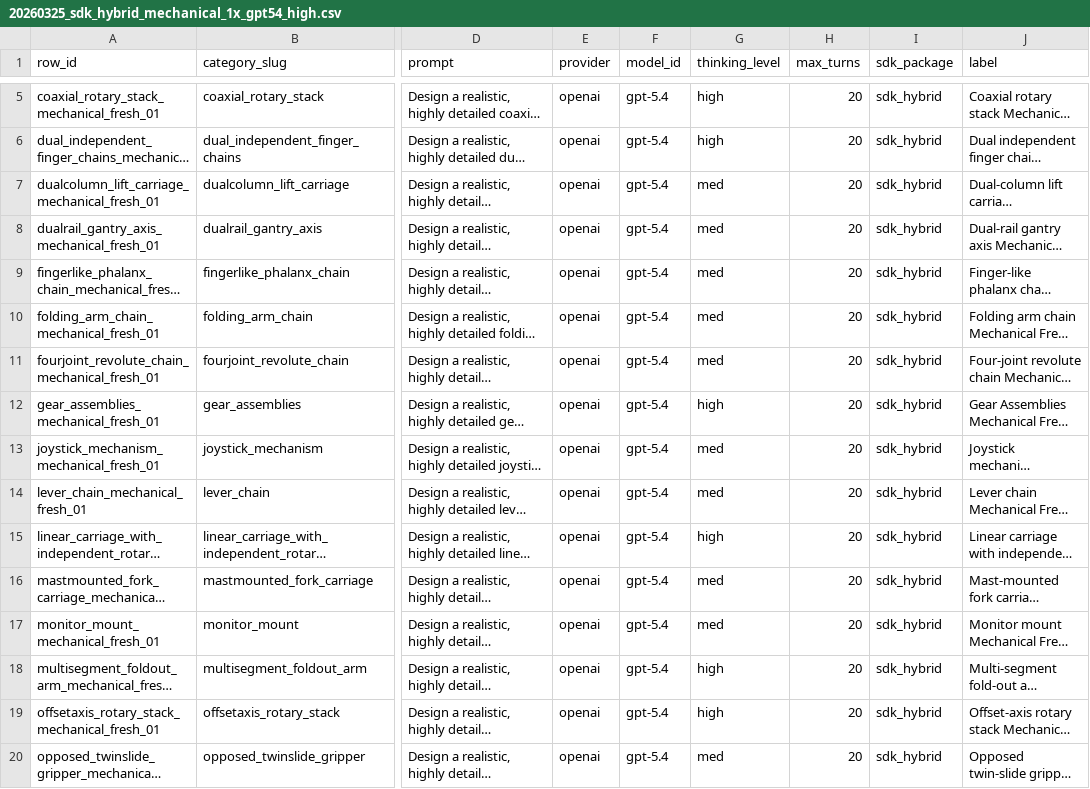
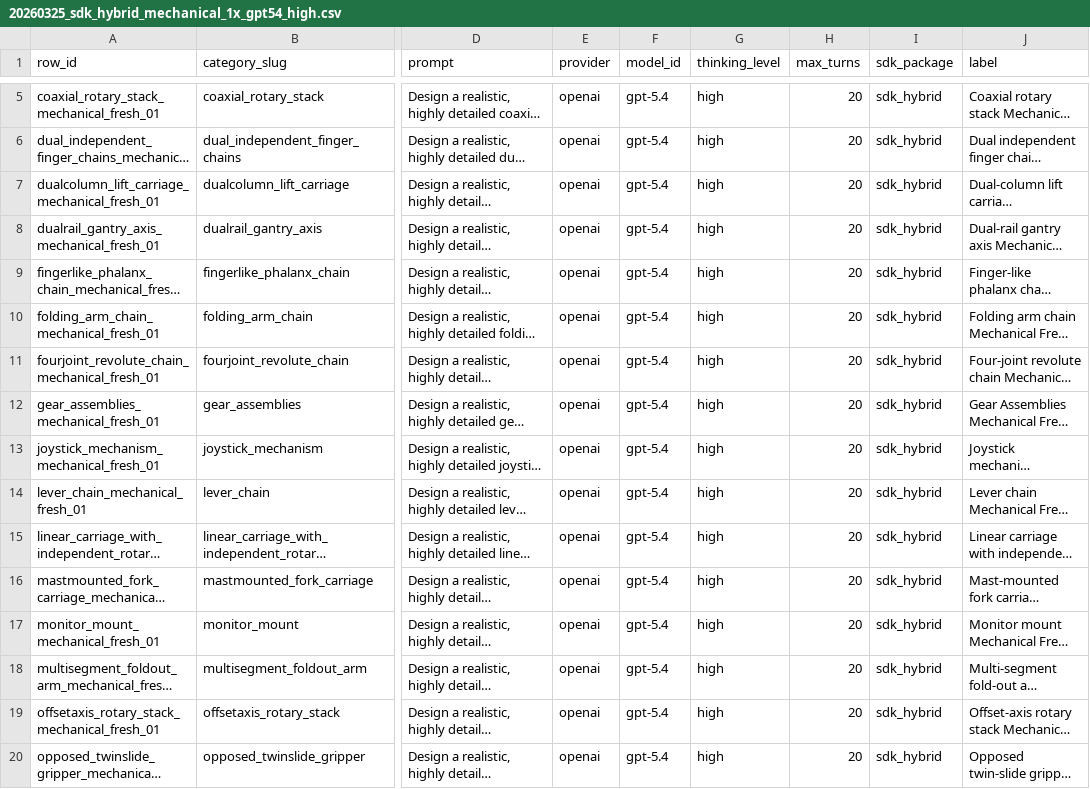
Before and after one commit to DongHyunTedKim/articraft, a CSV file: data/batch_specs/20260325_sdk_hybrid_mechanical_1x_gpt54_high.csv, drawn as a sheet; only a part is shown, gaps mark what is left out; long unchanged cells end in …; the diff covers the shown part only; the diff names each change by its address in the sheet, - before the commit and + after, or states it on an @@ line.

Commit message:
Set 1x mechanical batch spec thinking_level to high

```diff
--- a/data/batch_specs/20260325_sdk_hybrid_mechanical_1x_gpt54_high.csv
+++ b/data/batch_specs/20260325_sdk_hybrid_mechanical_1x_gpt54_high.csv
-G7:G11 (thinking_level): med
+G7:G11 (thinking_level): high
-G13:G14 (thinking_level): med
+G13:G14 (thinking_level): high
-G16:G17 (thinking_level): med
+G16:G17 (thinking_level): high
-G20 (thinking_level): med
+G20 (thinking_level): high
```
Also changed, not shown: 32 edited cells elsewhere in this file.
